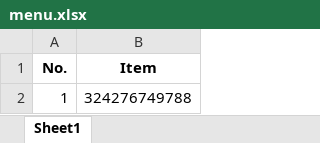
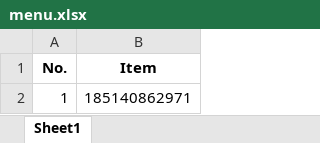
Before and after one commit to Westbroobo/Project_YT, an Excel workbook: eBay/eBay(US)/menu.xlsx, sheet Sheet1, drawn as a sheet; values as stored, in another font and other column widths than the file's, no borders; the diff names each change by its address in the sheet, - before the commit and + after, or states it on an @@ line.

```diff
--- a/eBay/eBay(US)/menu.xlsx (sheet Sheet1)
+++ b/eBay/eBay(US)/menu.xlsx (sheet Sheet1)
-B2 (Item): 324276749788
+B2 (Item): 185140862971
```
Also changed, not shown: Src_to_Pic/menu_img.xlsx, eBay/PTSKU车型图片/eBay_vehicle.xlsx, 12 other files.
